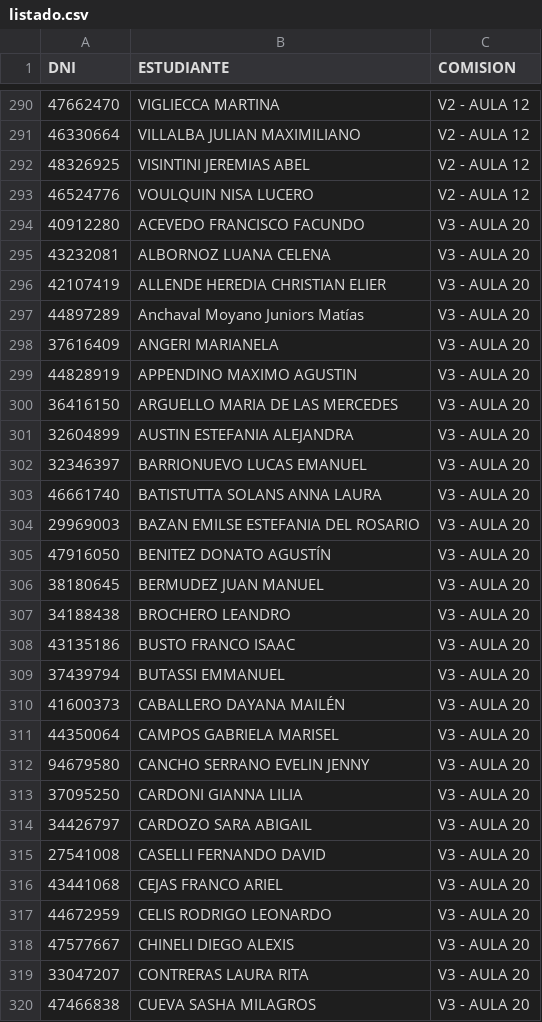
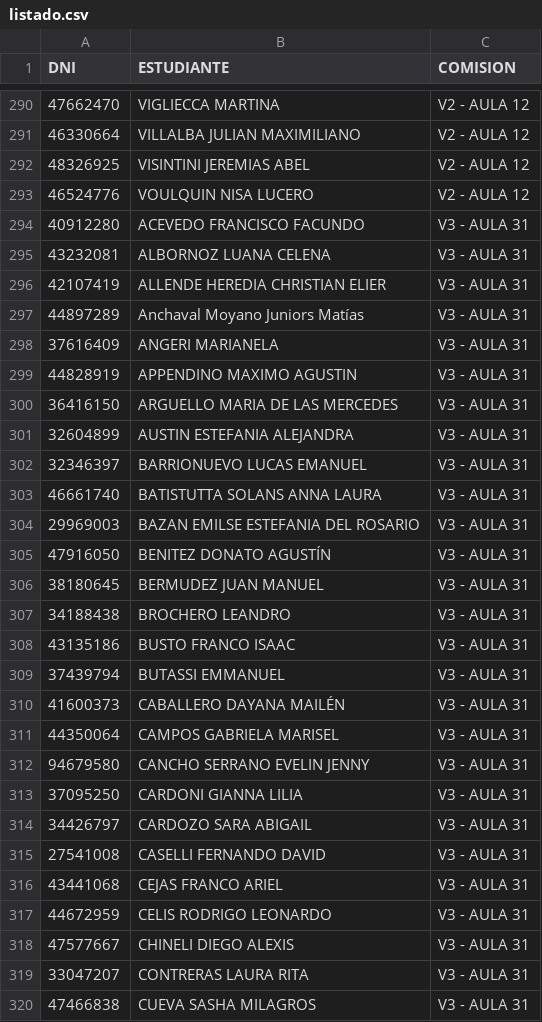
Before and after one commit to eugediazz/ingreso_famaf, a CSV file: 2C_2025/listado.csv, drawn as a sheet; only a part is shown, gaps mark what is left out; the diff covers the shown part only.

Commit message:
Add files via upload

```diff
--- a/2C_2025/listado.csv
+++ b/2C_2025/listado.csv
@@ -293,28 +293,28 @@ DNI,ESTUDIANTE,COMISION
 46524776,VOULQUIN NISA LUCERO,V2 - AULA 12
-40912280,ACEVEDO FRANCISCO FACUNDO,V3 - AULA 20
-43232081,ALBORNOZ LUANA CELENA,V3 - AULA 20
-42107419,ALLENDE HEREDIA CHRISTIAN ELIER,V3 - AULA 20
-44897289,Anchaval Moyano Juniors Matías,V3 - AULA 20
-37616409,ANGERI MARIANELA,V3 - AULA 20
-44828919,APPENDINO MAXIMO AGUSTIN,V3 - AULA 20
-36416150,ARGUELLO MARIA DE LAS MERCEDES,V3 - AULA 20
-32604899,AUSTIN ESTEFANIA ALEJANDRA,V3 - AULA 20
-32346397,BARRIONUEVO LUCAS EMANUEL,V3 - AULA 20
-46661740,BATISTUTTA SOLANS ANNA LAURA,V3 - AULA 20
-29969003,BAZAN EMILSE ESTEFANIA DEL ROSARIO,V3 - AULA 20
-47916050,BENITEZ DONATO AGUSTÍN,V3 - AULA 20
-38180645,BERMUDEZ JUAN MANUEL,V3 - AULA 20
-34188438,BROCHERO LEANDRO,V3 - AULA 20
-43135186,BUSTO FRANCO ISAAC,V3 - AULA 20
-37439794,BUTASSI EMMANUEL,V3 - AULA 20
-41600373,CABALLERO DAYANA MAILÉN,V3 - AULA 20
-44350064,CAMPOS GABRIELA MARISEL,V3 - AULA 20
-94679580,CANCHO SERRANO EVELIN JENNY,V3 - AULA 20
-37095250,CARDONI GIANNA LILIA,V3 - AULA 20
-34426797,CARDOZO SARA ABIGAIL,V3 - AULA 20
-27541008,CASELLI FERNANDO DAVID,V3 - AULA 20
-43441068,CEJAS FRANCO ARIEL,V3 - AULA 20
-44672959,CELIS RODRIGO LEONARDO,V3 - AULA 20
-47577667,CHINELI DIEGO ALEXIS,V3 - AULA 20
-33047207,CONTRERAS LAURA RITA,V3 - AULA 20
-47466838,CUEVA SASHA MILAGROS,V3 - AULA 20
+40912280,ACEVEDO FRANCISCO FACUNDO,V3 - AULA 31
+43232081,ALBORNOZ LUANA CELENA,V3 - AULA 31
+42107419,ALLENDE HEREDIA CHRISTIAN ELIER,V3 - AULA 31
+44897289,Anchaval Moyano Juniors Matías,V3 - AULA 31
+37616409,ANGERI MARIANELA,V3 - AULA 31
+44828919,APPENDINO MAXIMO AGUSTIN,V3 - AULA 31
+36416150,ARGUELLO MARIA DE LAS MERCEDES,V3 - AULA 31
+32604899,AUSTIN ESTEFANIA ALEJANDRA,V3 - AULA 31
+32346397,BARRIONUEVO LUCAS EMANUEL,V3 - AULA 31
+46661740,BATISTUTTA SOLANS ANNA LAURA,V3 - AULA 31
+29969003,BAZAN EMILSE ESTEFANIA DEL ROSARIO,V3 - AULA 31
+47916050,BENITEZ DONATO AGUSTÍN,V3 - AULA 31
+38180645,BERMUDEZ JUAN MANUEL,V3 - AULA 31
+34188438,BROCHERO LEANDRO,V3 - AULA 31
+43135186,BUSTO FRANCO ISAAC,V3 - AULA 31
+37439794,BUTASSI EMMANUEL,V3 - AULA 31
+41600373,CABALLERO DAYANA MAILÉN,V3 - AULA 31
+44350064,CAMPOS GABRIELA MARISEL,V3 - AULA 31
+94679580,CANCHO SERRANO EVELIN JENNY,V3 - AULA 31
+37095250,CARDONI GIANNA LILIA,V3 - AULA 31
+34426797,CARDOZO SARA ABIGAIL,V3 - AULA 31
+27541008,CASELLI FERNANDO DAVID,V3 - AULA 31
+43441068,CEJAS FRANCO ARIEL,V3 - AULA 31
+44672959,CELIS RODRIGO LEONARDO,V3 - AULA 31
+47577667,CHINELI DIEGO ALEXIS,V3 - AULA 31
+33047207,CONTRERAS LAURA RITA,V3 - AULA 31
+47466838,CUEVA SASHA MILAGROS,V3 - AULA 31
```
Also changed, not shown: 60 edited cells elsewhere in this file.
